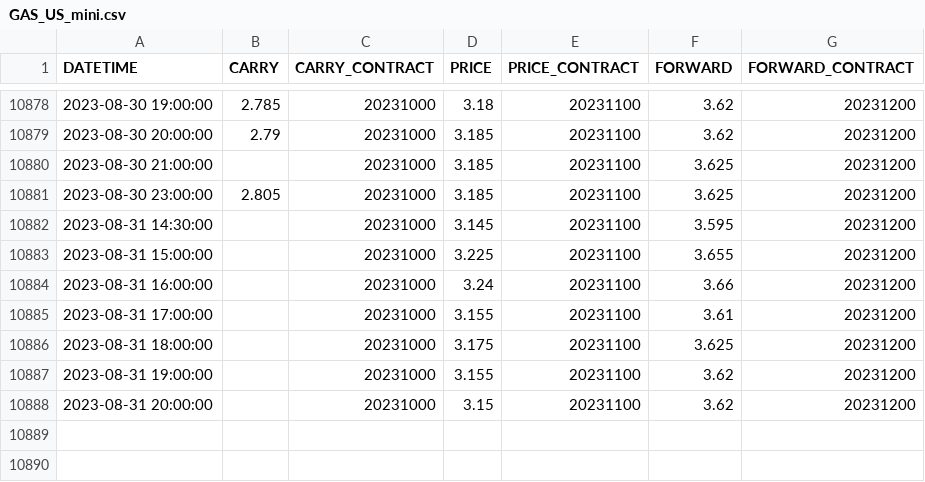
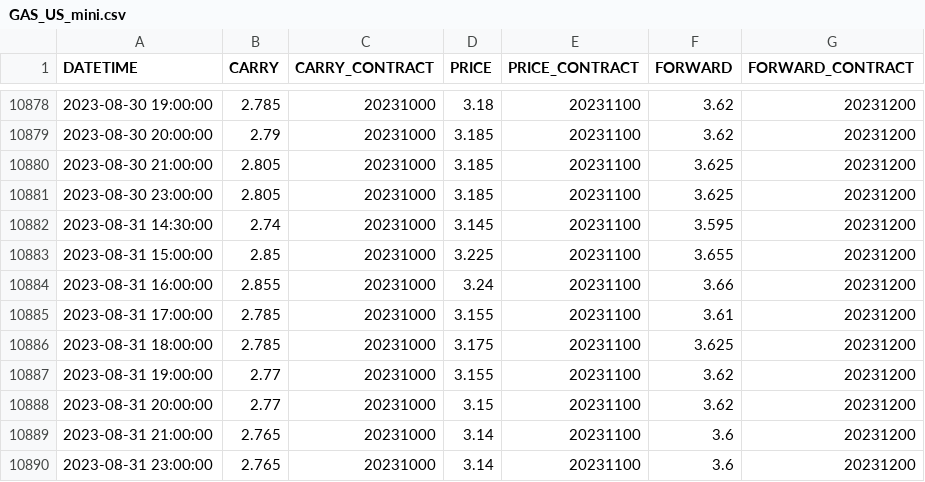
Before and after one commit to CJDC28/pysystemtrade, a CSV file: data/futures_cj/multiple_prices_csv/GAS_US_mini.csv, drawn as a sheet; only a part is shown, gaps mark what is left out.

```diff
--- a/data/futures_cj/multiple_prices_csv/GAS_US_mini.csv
+++ b/data/futures_cj/multiple_prices_csv/GAS_US_mini.csv
@@ -10879,10 +10879,12 @@ DATETIME,CARRY,CARRY_CONTRACT,PRICE,PRICE_CONTRACT,FORWARD,FORWARD_CONTRACT
 2023-08-30 20:00:00,2.79,20231000,3.185,20231100,3.62,20231200
-2023-08-30 21:00:00,,20231000,3.185,20231100,3.625,20231200
+2023-08-30 21:00:00,2.805,20231000,3.185,20231100,3.625,20231200
 2023-08-30 23:00:00,2.805,20231000,3.185,20231100,3.625,20231200
-2023-08-31 14:30:00,,20231000,3.145,20231100,3.595,20231200
-2023-08-31 15:00:00,,20231000,3.225,20231100,3.655,20231200
-2023-08-31 16:00:00,,20231000,3.24,20231100,3.66,20231200
-2023-08-31 17:00:00,,20231000,3.155,20231100,3.61,20231200
-2023-08-31 18:00:00,,20231000,3.175,20231100,3.625,20231200
-2023-08-31 19:00:00,,20231000,3.155,20231100,3.62,20231200
-2023-08-31 20:00:00,,20231000,3.15,20231100,3.62,20231200
+2023-08-31 14:30:00,2.74,20231000,3.145,20231100,3.595,20231200
+2023-08-31 15:00:00,2.85,20231000,3.225,20231100,3.655,20231200
+2023-08-31 16:00:00,2.855,20231000,3.24,20231100,3.66,20231200
+2023-08-31 17:00:00,2.785,20231000,3.155,20231100,3.61,20231200
+2023-08-31 18:00:00,2.785,20231000,3.175,20231100,3.625,20231200
+2023-08-31 19:00:00,2.77,20231000,3.155,20231100,3.62,20231200
+2023-08-31 20:00:00,2.77,20231000,3.15,20231100,3.62,20231200
+2023-08-31 21:00:00,2.765,20231000,3.14,20231100,3.6,20231200
+2023-08-31 23:00:00,2.765,20231000,3.14,20231100,3.6,20231200
```
Also changed, not shown: data/futures_cj/adjusted_prices_csv/GASOLINE.csv, data/futures_cj/adjusted_prices_csv/LIVECOW.csv, 21 other files.
